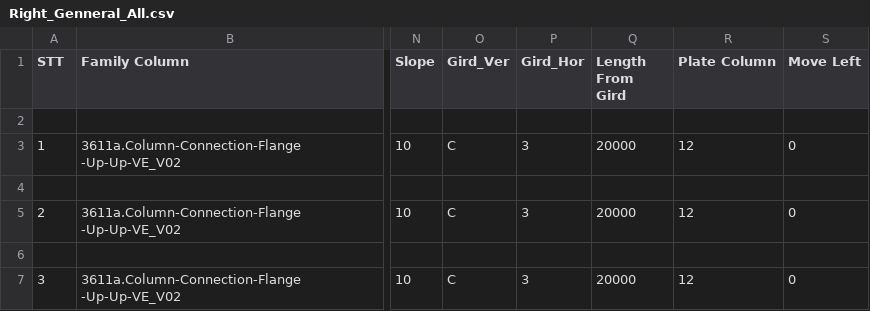
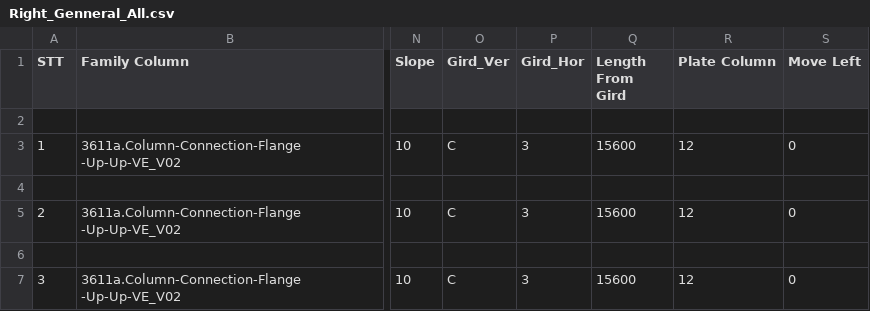
Before and after one commit to nhuannguyen1/pyRevitnvn, a CSV file: PySteelFraming.tab/TestCode.panel/TestDataToExcel.pushbutton/Data_CSV/Right_Genneral_All.csv, drawn as a sheet; only a part is shown, gaps mark what is left out; the diff names each change by its address in the sheet, - before the commit and + after, or states it on an @@ line.

```diff
--- a/PySteelFraming.tab/TestCode.panel/TestDataToExcel.pushbutton/Data_CSV/Right_Genneral_All.csv
+++ b/PySteelFraming.tab/TestCode.panel/TestDataToExcel.pushbutton/Data_CSV/Right_Genneral_All.csv
-Q3 (Length From Gird): 20000
+Q3 (Length From Gird): 15600
-Q5 (Length From Gird): 20000
+Q5 (Length From Gird): 15600
-Q7 (Length From Gird): 20000
+Q7 (Length From Gird): 15600
```
Also changed, not shown: PySteelFraming.tab/TestCode.panel/TestDataToExcel.pushbutton/Data_CSV/Config_Setting.csv, PySteelFraming.tab/TestCode.panel/TestDataToExcel.pushbutton/Data_CSV/Left_Genneral_All.csv, 5 other files.
